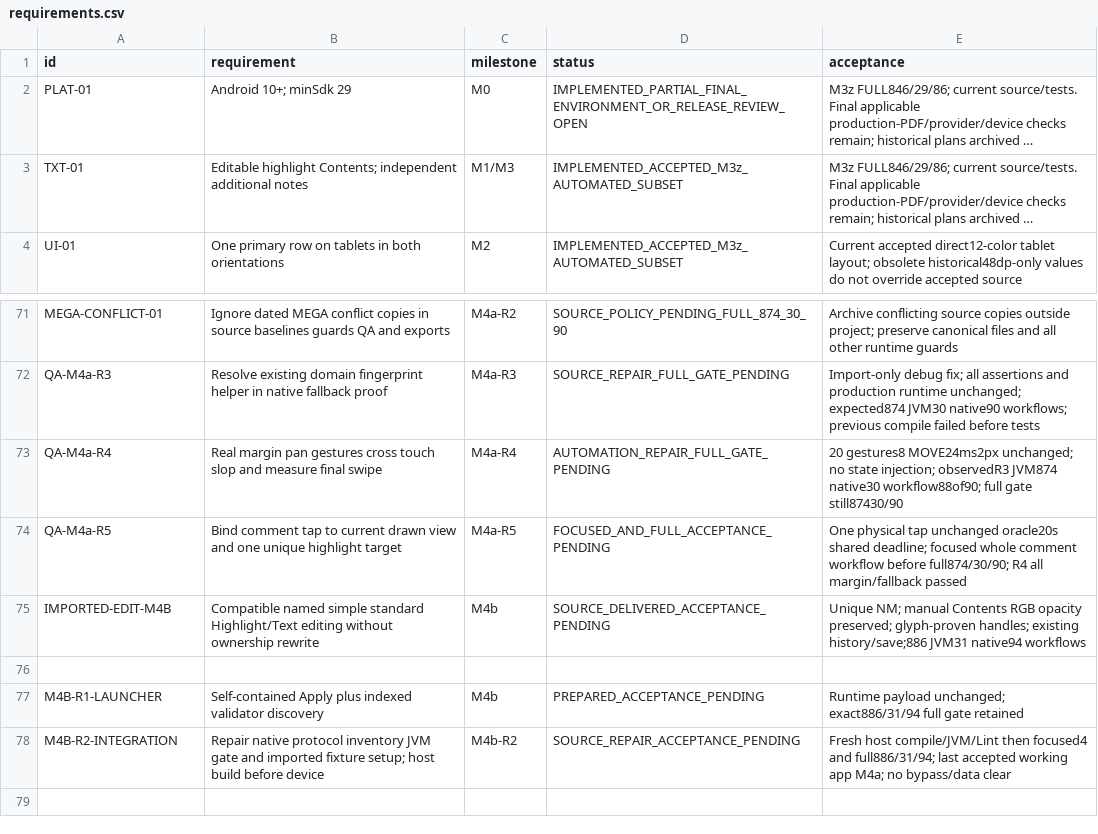
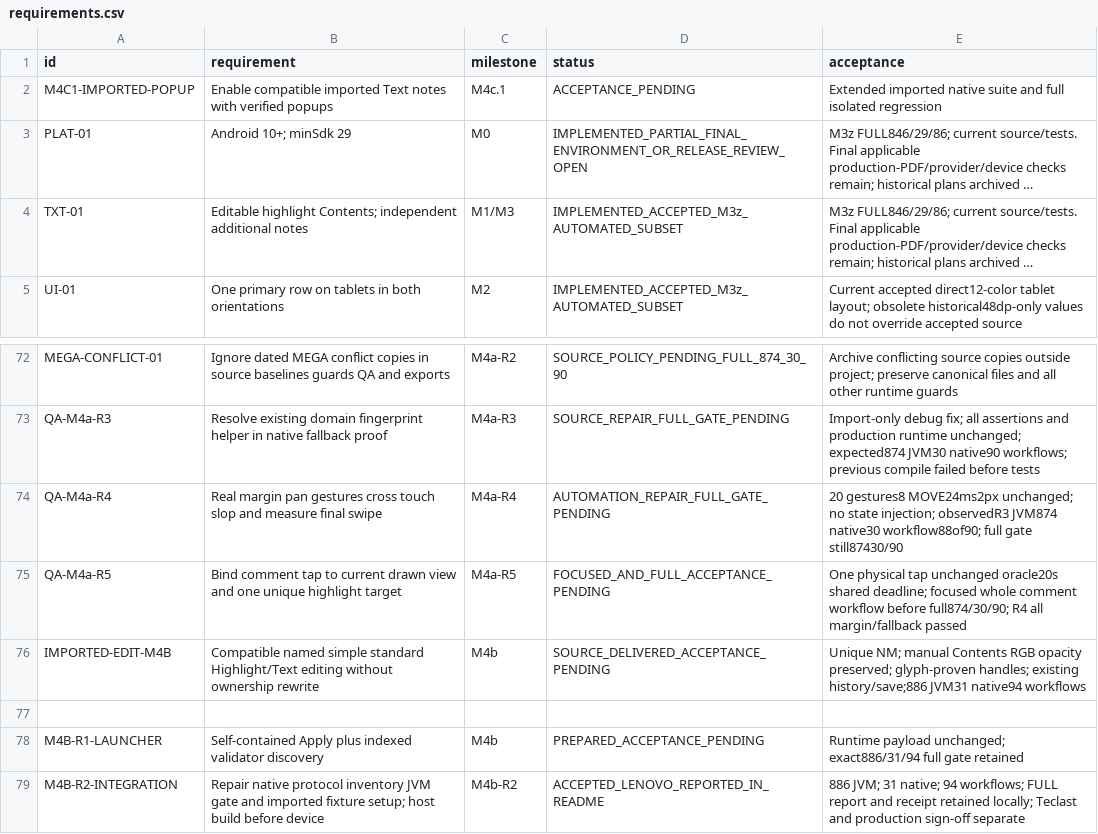
Before and after one commit to S-e-b-G/PDF-Color-Highlighter, a CSV file: requirements.csv, drawn as a sheet; only a part is shown, gaps mark what is left out; long unchanged cells end in …; addresses are those after the commit; the diff names each change by its address in the sheet, - before the commit and + after, or states it on an @@ line.

Commit message:
docs: add M4b-R2 sign-off and M4c.1 imported note popup acceptance guide
Generated by Mistral Vibe.
Co-Authored-By: Mistral Vibe <vibe@mistral.ai>

```diff
--- a/requirements.csv
+++ b/requirements.csv
+row 2: M4C1-IMPORTED-POPUP | Enable compatible imported Text notes with verified popups | M4c.1 | ACCEPTANCE_PENDING | Extended imported native suite and full isolated regression
-D79 (status): SOURCE_REPAIR_ACCEPTANCE_PENDING
+D79 (status): ACCEPTED_LENOVO_REPORTED_IN_README
-E79 (acceptance): Fresh host compile/JVM/Lint then focused4 and full886/31/94; last accepted working app M4a; no bypass/data clear
+E79 (acceptance): 886 JVM; 31 native; 94 workflows; FULL report and receipt retained locally; Teclast and production sign-off separate
```
Also changed, not shown: 6 other files.
